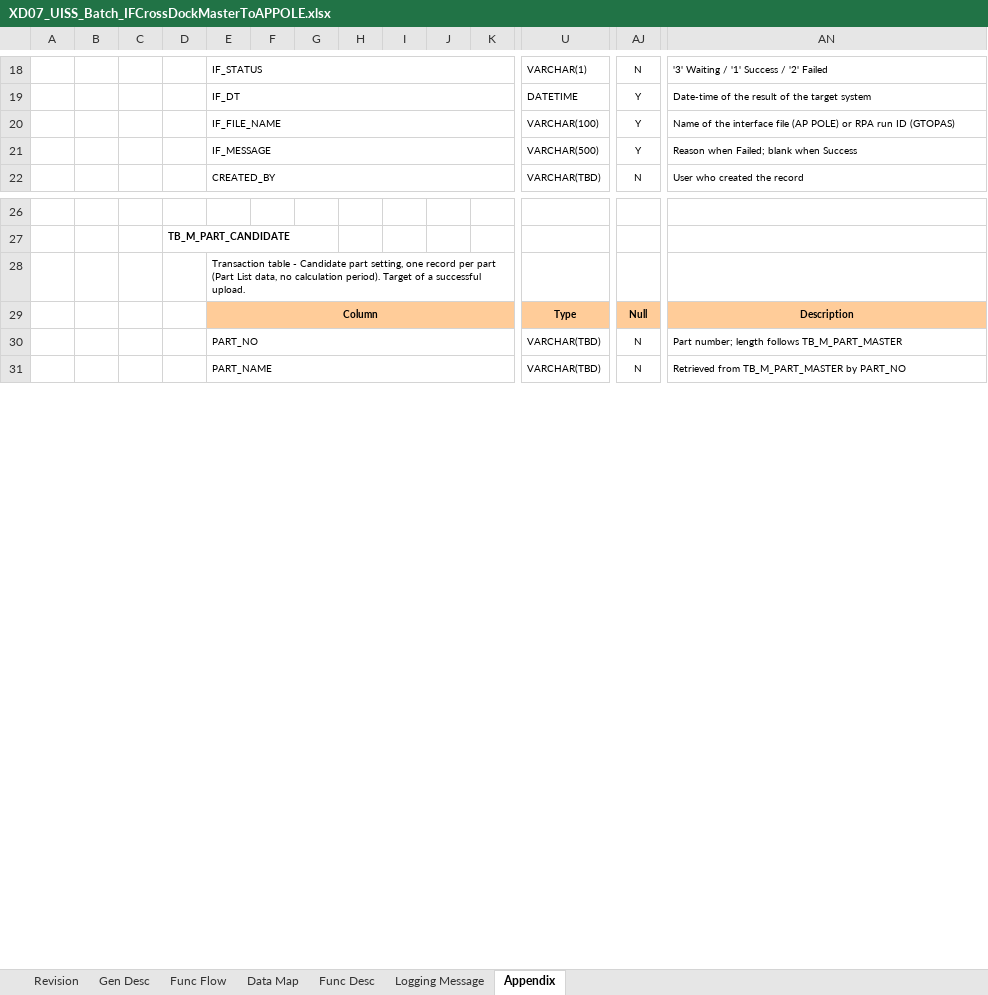
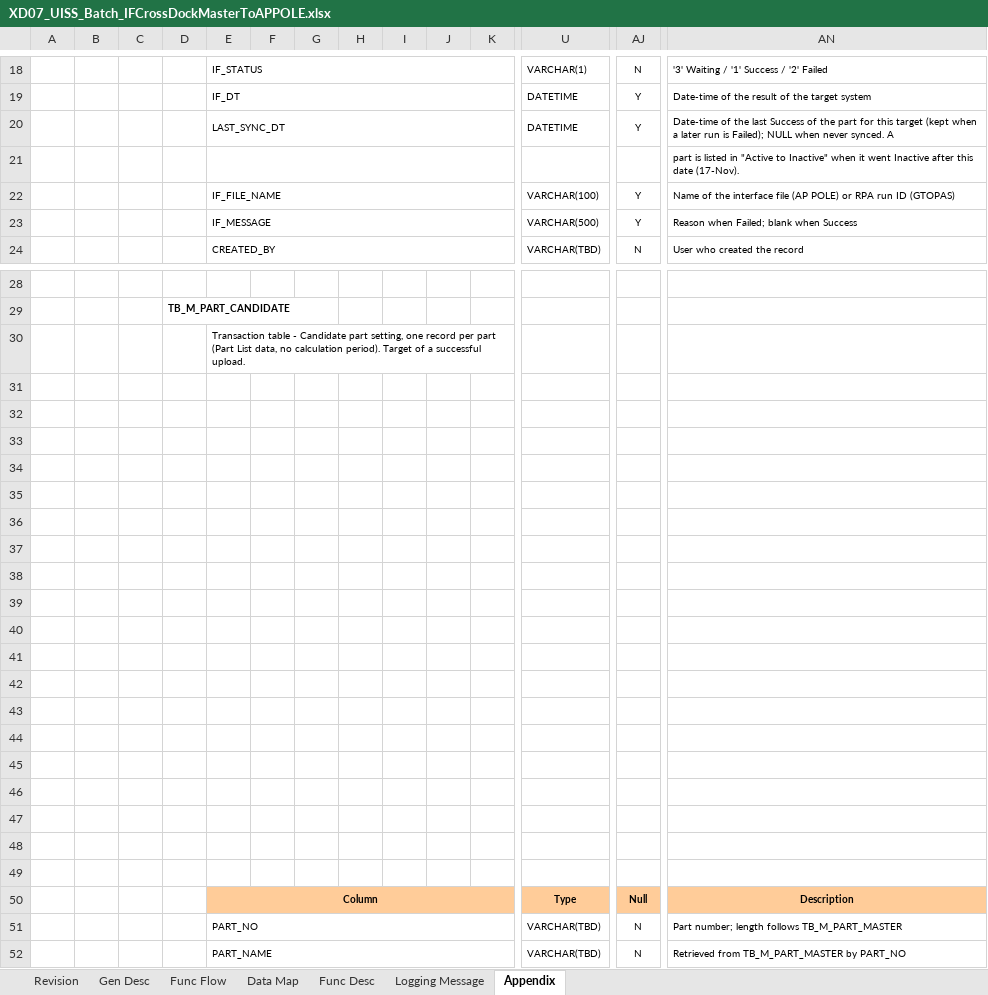
Before and after one commit to ivanrayhannn/crossdockpoc, an Excel workbook: deliverables/function_list_v2/uiss/XD07_UISS_Batch_IFCrossDockMasterToAPPOLE.xlsx, sheet Appendix, drawn as a sheet; only a part is shown, gaps mark what is left out; values as stored, in another font and other column widths than the file's, no borders; rows hold the shown columns only; the diff covers the shown part only; the diff names each change by its address in the sheet, - before the commit and + after, or states it on an @@ line.

```diff
--- a/deliverables/function_list_v2/uiss/XD07_UISS_Batch_IFCrossDockMasterToAPPOLE.xlsx (sheet Appendix)
+++ b/deliverables/function_list_v2/uiss/XD07_UISS_Batch_IFCrossDockMasterToAPPOLE.xlsx (sheet Appendix)
+row 20:  |  |  |  | LAST_SYNC_DT |  |  |  |  |  |  | DATETIME | Y | Date-time of the last Success of the part for this target (kept when a later run is Failed); NULL when never synced. A
+row 21:  |  |  |  |  |  |  |  |  |  |  |  |  | part is listed in "Active to Inactive" when it went Inactive after this date (17-Nov).
+row 31: (empty)
+row 32: (empty)
+row 33: (empty)
+row 34: (empty)
+row 35: (empty)
+row 36: (empty)
+row 37: (empty)
+row 38: (empty)
+row 39: (empty)
+row 40: (empty)
+row 41: (empty)
+row 42: (empty)
+row 43: (empty)
+row 44: (empty)
+row 45: (empty)
+row 46: (empty)
+row 47: (empty)
+row 48: (empty)
+row 49: (empty)
```
Also changed, not shown: 8 added rows and 2 removed rows elsewhere in this sheet, sheet Func Desc, deliverables/function_list_v2/erd/Crossdock_DB_Structure.xlsx, deliverables/function_list_v2/erd/Crossdock_ERD.xlsx, 30 other files.
